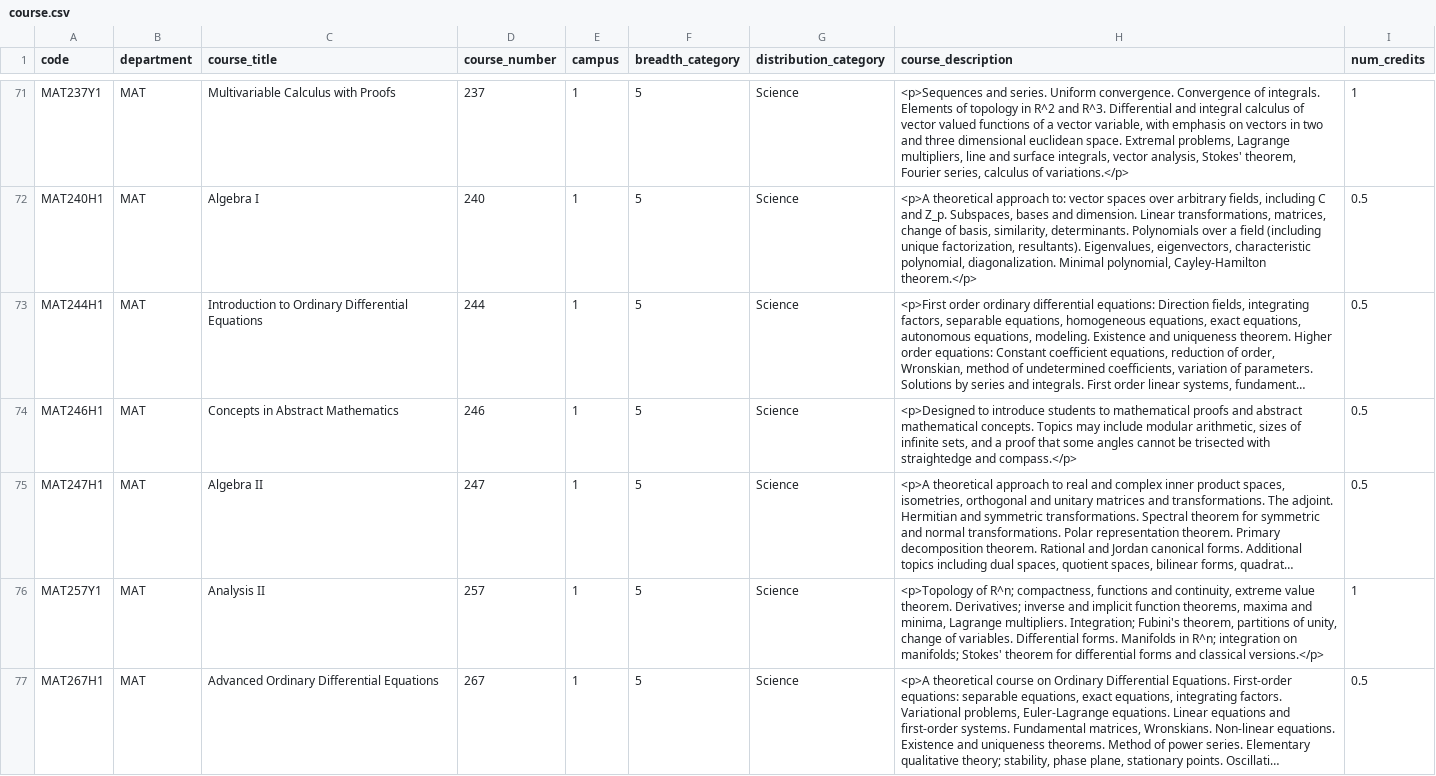
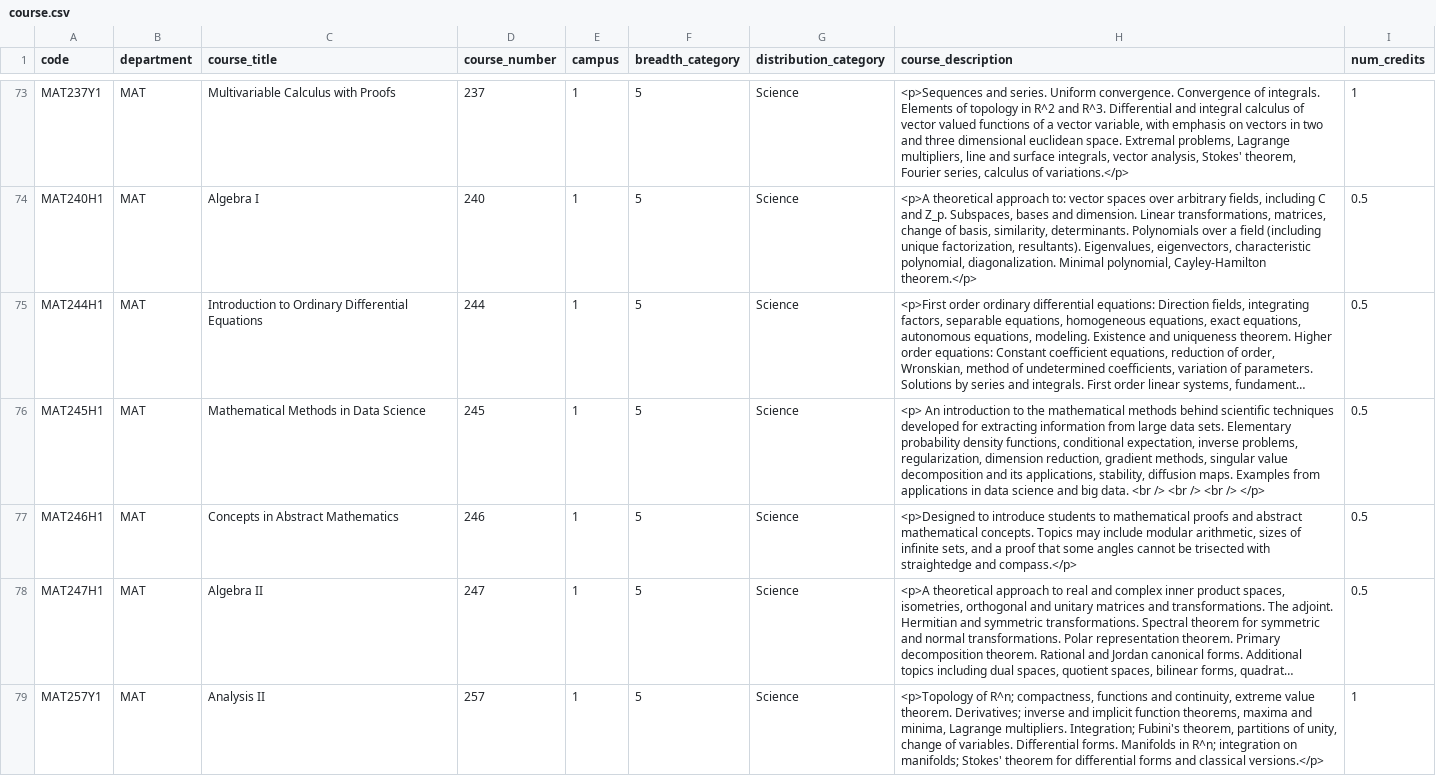
Before and after one commit to JamesYL/uoft-schema, a CSV file: data/csv/course.csv, drawn as a sheet; only a part is shown, gaps mark what is left out; the shorter side is filled out with more unchanged rows; long unchanged cells end in …; the diff covers the shown part only; the diff names each change by its address in the sheet, - before the commit and + after, or states it on an @@ line.

```diff
--- a/data/csv/course.csv
+++ b/data/csv/course.csv
+row 76: MAT245H1 | MAT | Mathematical Methods in Data Science | 245 | 1 | 5 | Science | <p> An introduction to the mathematical methods behind scientific techniques developed for extracting information from large data sets. Elementary probability density functions, conditional expectation, inverse problems, regularization, dimension reduction, gradient methods, singular value decomposition and its applications, stability, diffusion maps. Examples from applications in data science and big data. <br /> <br /> <br /> </p> | 0.5
```
Also changed, not shown: 7 added rows elsewhere in this file, data/csv/selection.csv, 14 other files.
